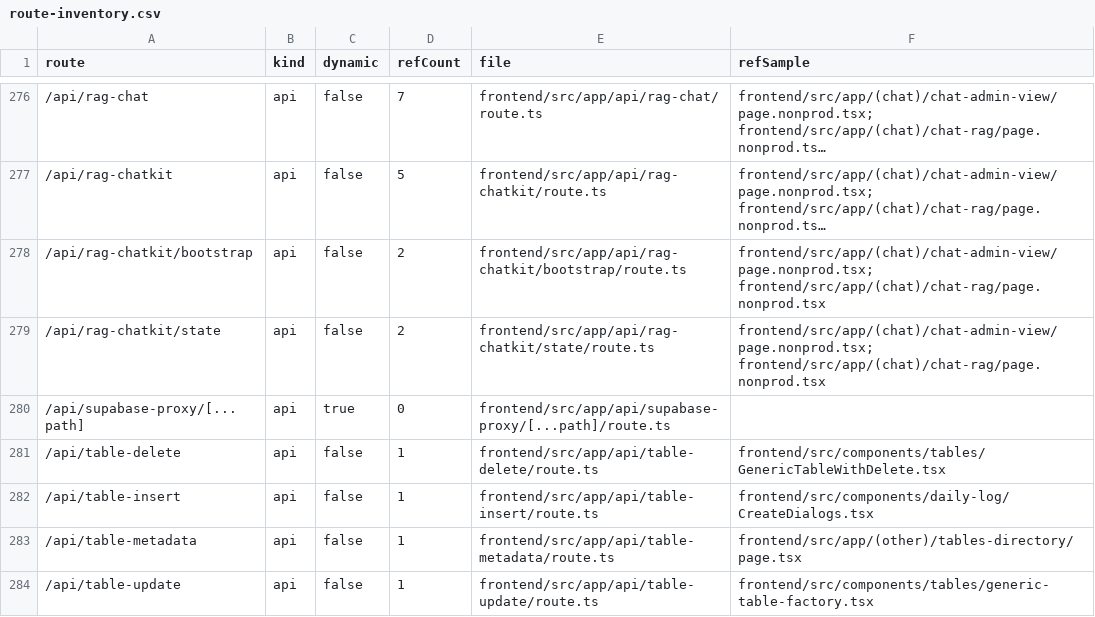
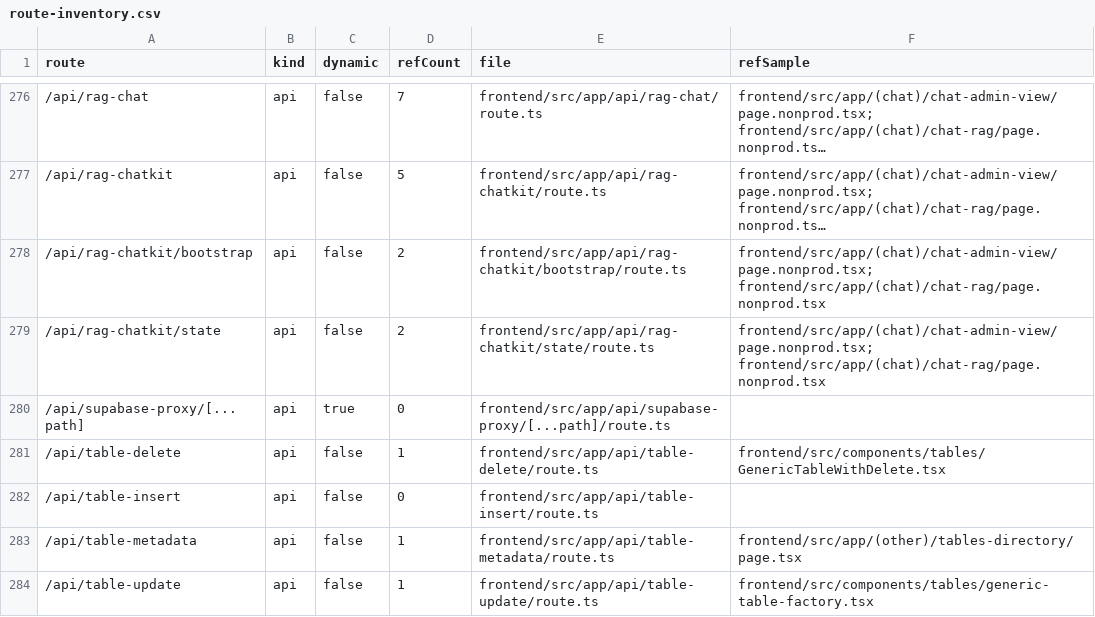
Before and after one commit to bdclymer/alleato-pm, a CSV file: docs/reports/route-inventory.csv, drawn as a sheet; only a part is shown, gaps mark what is left out; long unchanged cells end in ….

Commit message:
Remove unused daily log create dialogs

```diff
--- a/docs/reports/route-inventory.csv
+++ b/docs/reports/route-inventory.csv
@@ -281,3 +281,3 @@ route,kind,dynamic,refCount,file,refSample
 /api/table-delete,api,false,1,frontend/src/app/api/table-delete/route.ts,frontend/src/components/tables/GenericTableWithDelete.tsx
-/api/table-insert,api,false,1,frontend/src/app/api/table-insert/route.ts,frontend/src/components/daily-log/CreateDialogs.tsx
+/api/table-insert,api,false,0,frontend/src/app/api/table-insert/route.ts,
 /api/table-metadata,api,false,1,frontend/src/app/api/table-metadata/route.ts,frontend/src/app/(other)/tables-directory/page.tsx
```
Also changed, not shown: 7 other files.
